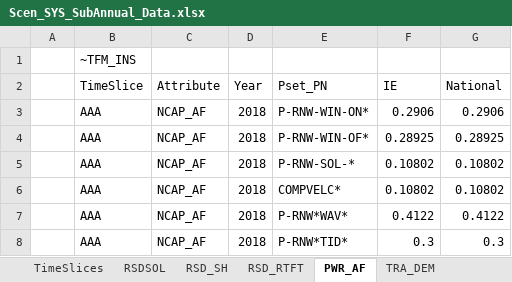
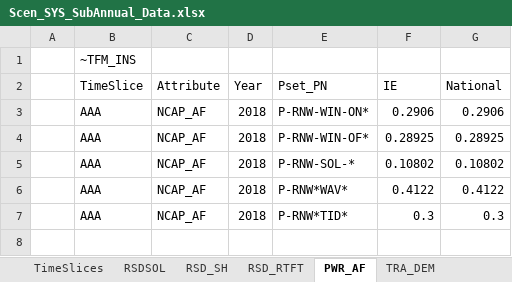
Before and after one commit to MaREI-EPMG/TIM-archived, an Excel workbook: SuppXLS/Scen_SYS_SubAnnual_Data.xlsx, sheet PWR_AF, drawn as a sheet; values as stored, in another font and other column widths than the file's, no borders; table styles not drawn; the diff names each change by its address in the sheet, - before the commit and + after, or states it on an @@ line.

Commit message:
Remove AF for SRV PV from SubAnnual

```diff
--- a/SuppXLS/Scen_SYS_SubAnnual_Data.xlsx (sheet PWR_AF)
+++ b/SuppXLS/Scen_SYS_SubAnnual_Data.xlsx (sheet PWR_AF)
-row 6:  | AAA | NCAP_AF | 2018 | COMPVELC* | 0.10802 | 0.10802
```
